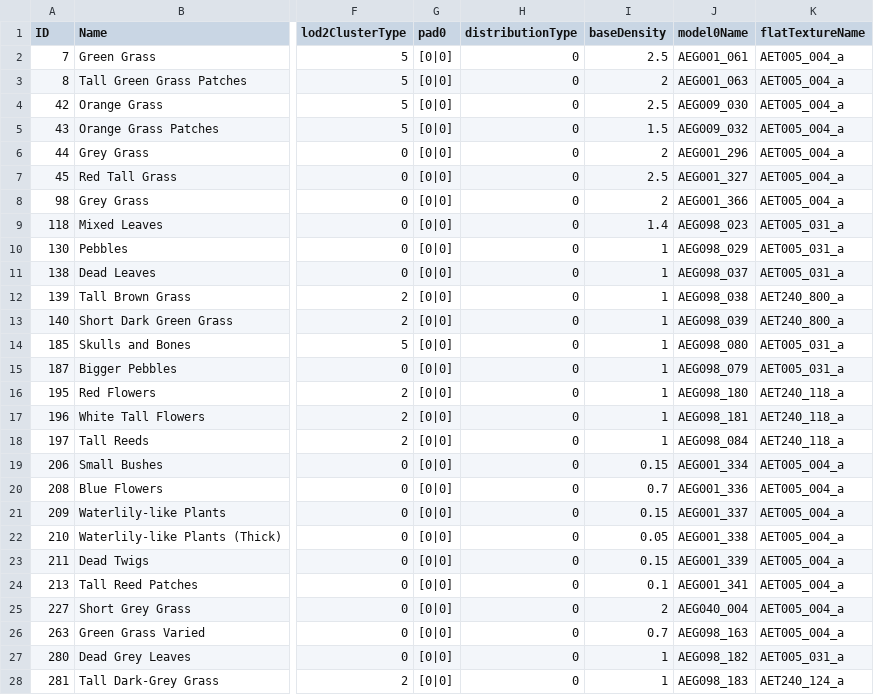
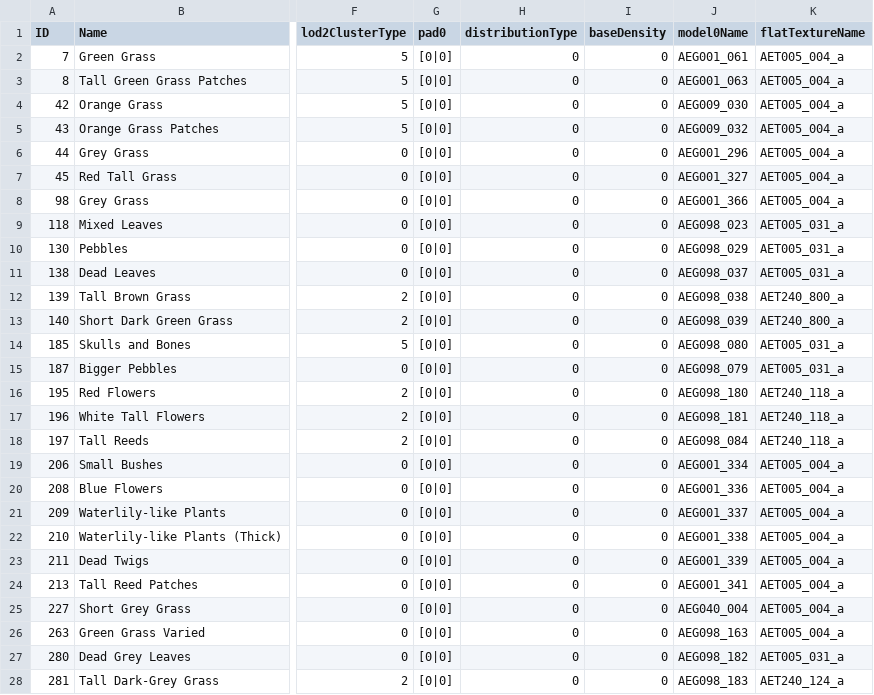
Before and after one commit to saefulbarkah/ER-mod, a CSV file: src/low_end_visuals/csv/GrassTypeParam_Lv1.csv, drawn as a sheet; only a part is shown, gaps mark what is left out; the diff covers the shown part only; the diff names each change by its address in the sheet, - before the commit and + after, or states it on an @@ line.

```diff
--- a/src/low_end_visuals/csv/GrassTypeParam_Lv1.csv
+++ b/src/low_end_visuals/csv/GrassTypeParam_Lv1.csv
-I2 (baseDensity): 2.5
+I2 (baseDensity): 0
-I3 (baseDensity): 2
+I3 (baseDensity): 0
-I4 (baseDensity): 2.5
+I4 (baseDensity): 0
-I5 (baseDensity): 1.5
+I5 (baseDensity): 0
-I6 (baseDensity): 2
+I6 (baseDensity): 0
-I7 (baseDensity): 2.5
+I7 (baseDensity): 0
-I8 (baseDensity): 2
+I8 (baseDensity): 0
-I9 (baseDensity): 1.4
+I9 (baseDensity): 0
-I10:I18 (baseDensity): 1
+I10:I18 (baseDensity): 0
-I19 (baseDensity): 0.15
+I19 (baseDensity): 0
-I20 (baseDensity): 0.7
+I20 (baseDensity): 0
-I21 (baseDensity): 0.15
+I21 (baseDensity): 0
-I22 (baseDensity): 0.05
+I22 (baseDensity): 0
-I23 (baseDensity): 0.15
+I23 (baseDensity): 0
-I24 (baseDensity): 0.1
+I24 (baseDensity): 0
-I25 (baseDensity): 2
+I25 (baseDensity): 0
-I26 (baseDensity): 0.7
+I26 (baseDensity): 0
-I27:I28 (baseDensity): 1
+I27:I28 (baseDensity): 0
```
Also changed, not shown: 46 edited cells elsewhere in this file, src/low_end_visuals/csv/GrassLodRangeParam.csv, src/low_end_visuals/csv/GrassTypeParam.csv, 1 other file.
